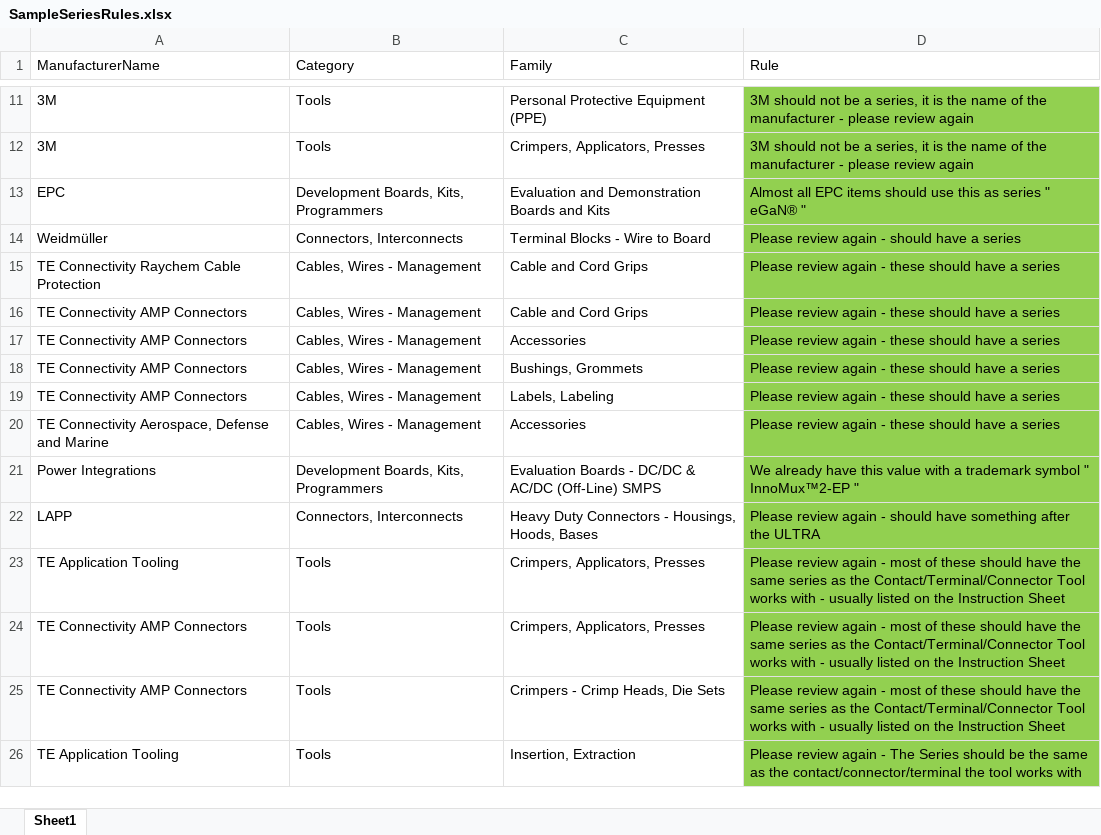
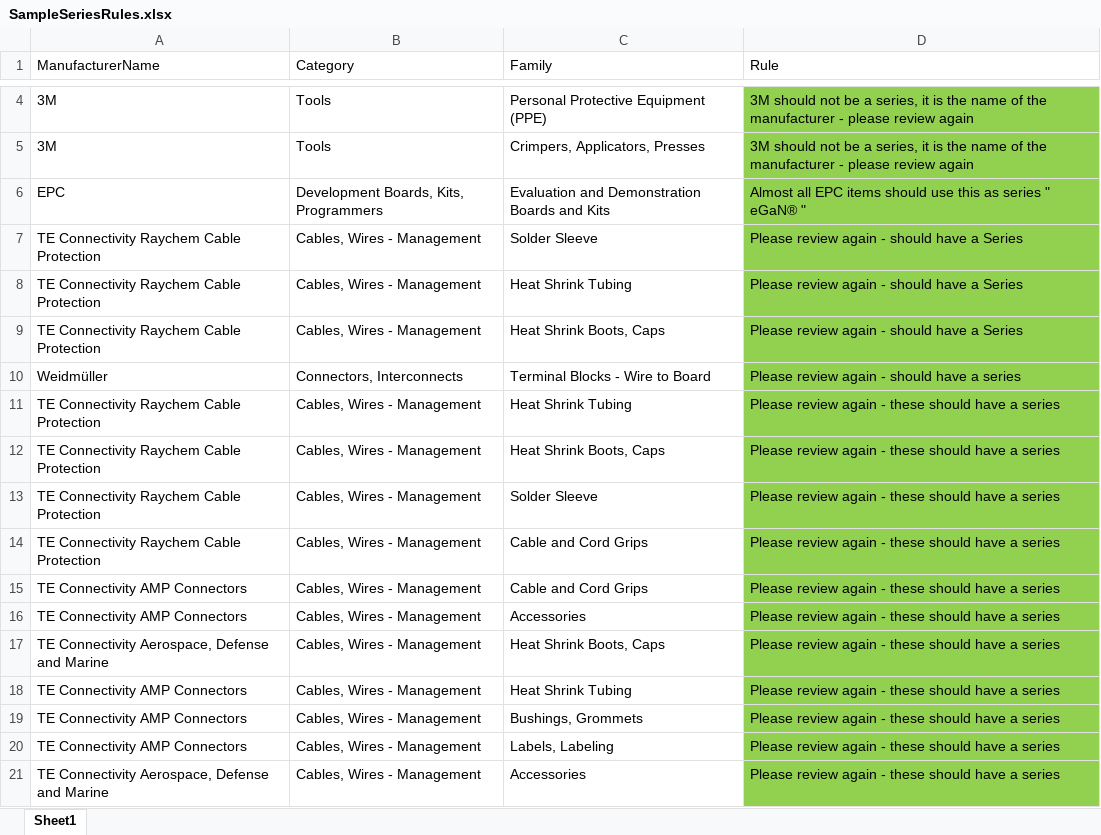
Before and after one commit to Hima9791/Final, an Excel workbook: SampleSeriesRules.xlsx, sheet Sheet1, drawn as a sheet; only a part is shown, gaps mark what is left out; the shorter side is filled out with more unchanged rows; values as stored, in another font and other column widths than the file's, no borders; the diff covers the shown part only; the diff names each change by its address in the sheet, - before the commit and + after, or states it on an @@ line.

```diff
--- a/SampleSeriesRules.xlsx (sheet Sheet1)
+++ b/SampleSeriesRules.xlsx (sheet Sheet1)
@@ row 5 moved to row 7: TE Connectivity Raychem Cable Protection @@
+row 8: TE Connectivity Raychem Cable Protection | Cables, Wires - Management | Heat Shrink Tubing | Please review again - should have a Series
+row 9: TE Connectivity Raychem Cable Protection | Cables, Wires - Management | Heat Shrink Boots, Caps | Please review again - should have a Series
+row 11: TE Connectivity Raychem Cable Protection | Cables, Wires - Management | Heat Shrink Tubing | Please review again - these should have a series
+row 12: TE Connectivity Raychem Cable Protection | Cables, Wires - Management | Heat Shrink Boots, Caps | Please review again - these should have a series
+row 13: TE Connectivity Raychem Cable Protection | Cables, Wires - Management | Solder Sleeve | Please review again - these should have a series
@@ row 6 moved to row 17: TE Connectivity Aerospace, Defense and M… @@
+row 18: TE Connectivity AMP Connectors | Cables, Wires - Management | Heat Shrink Tubing | Please review again - these should have a series
```
Also changed, not shown: 8 added rows, 1 removed row and 4 moved rows elsewhere in this sheet, 7 other files.
